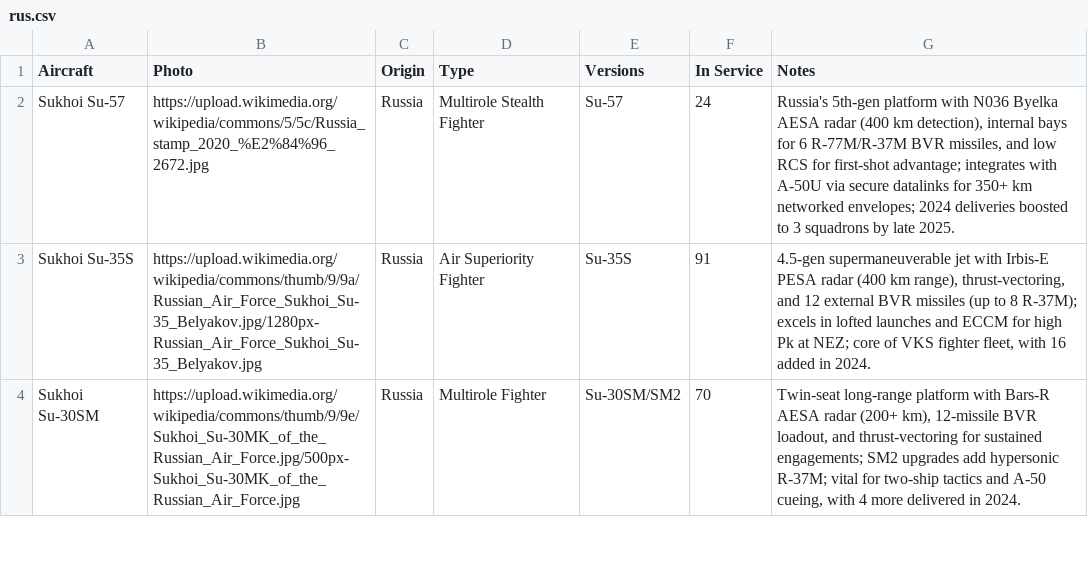
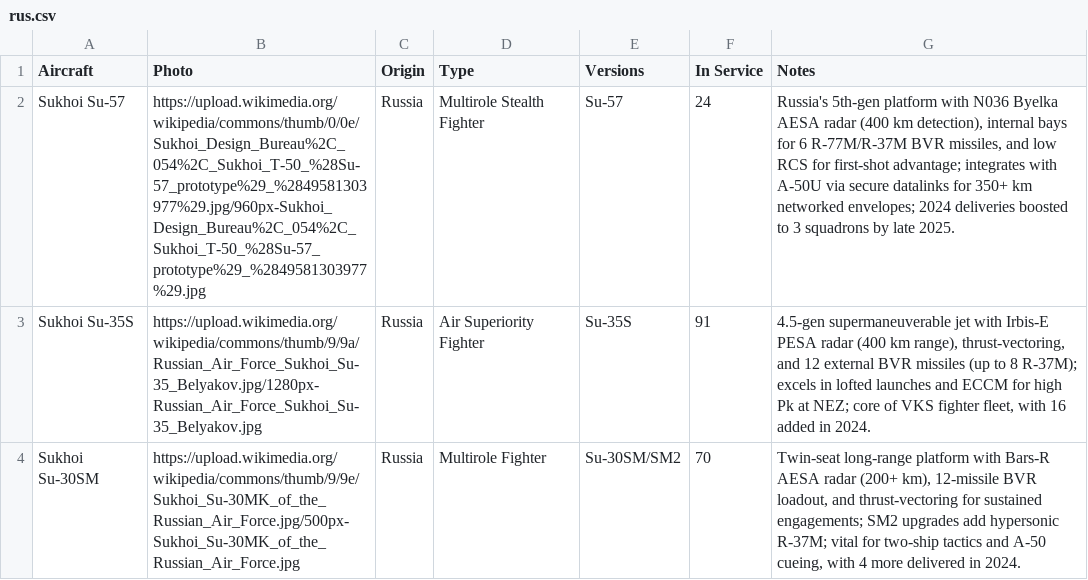
Before and after one commit to ayeeff/aircombat, a CSV file: data/rus.csv, drawn as a sheet; only a part is shown.

Commit message:
Update rus.csv

```diff
--- a/data/rus.csv
+++ b/data/rus.csv
@@ -1,3 +1,3 @@
 Aircraft,Photo,Origin,Type,Versions,In Service,Notes
-Sukhoi Su-57,https://upload.wikimedia.org/wikipedia/commons/5/5c/Russia_stamp_2020_%E2%84%96_2672.jpg,Russia,Multirole Stealth Fighter,Su-57,24,"Russia's 5th-gen platform with N036 Byelka AESA radar (400 km detection), internal bays for 6 R-77M/R-37M BVR missiles, and low RCS for first-shot advantage; integrates with A-50U via secure datalinks for 350+ km networked envelopes; 2024 deliveries boosted to 3 squadrons by late 2025."
+Sukhoi Su-57,https://upload.wikimedia.org/wikipedia/commons/thumb/0/0e/Sukhoi_Design_Bureau%2C_054%2C_Sukhoi_T-50_%28Su-57_prototype%29_%2849581303977%29.jpg/960px-Sukhoi_Design_Bureau%2C_054%2C_Sukhoi_T-50_%28Su-57_prototype%29_%2849581303977%29.jpg,Russia,Multirole Stealth Fighter,Su-57,24,"Russia's 5th-gen platform with N036 Byelka AESA radar (400 km detection), internal bays for 6 R-77M/R-37M BVR missiles, and low RCS for first-shot advantage; integrates with A-50U via secure datalinks for 350+ km networked envelopes; 2024 deliveries boosted to 3 squadrons by late 2025."
 Sukhoi Su-35S,https://upload.wikimedia.org/wikipedia/commons/thumb/9/9a/Russian_Air_Force_Sukhoi_Su-35_Belyakov.jpg/1280px-Russian_Air_Force_Sukhoi_Su-35_Belyakov.jpg,Russia,Air Superiority Fighter,Su-35S,91,"4.5-gen supermaneuverable jet with Irbis-E PESA radar (400 km range), thrust-vectoring, and 12 external BVR missiles (up to 8 R-37M); excels in lofted launches and ECCM for high Pk at NEZ; core of VKS fighter fleet, with 16 added in 2024."
```
